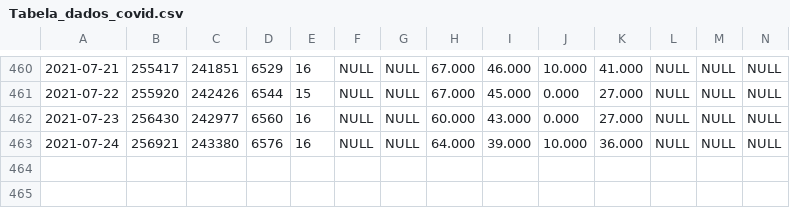
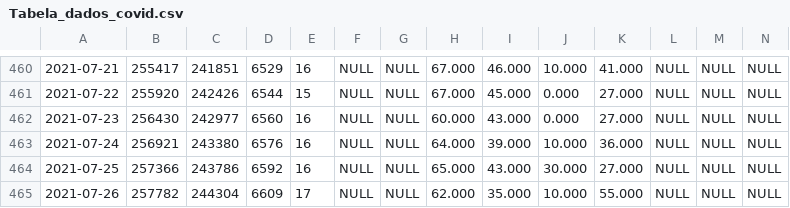
Before and after one commit to Mcamilo/covid19-puc-dashboard, a CSV file: Covid_data/Tabela_dados_covid.csv, drawn as a sheet; only a part is shown, gaps mark what is left out; rows hold the shown columns only; the diff names each change by its address in the sheet, - before the commit and + after, or states it on an @@ line.

```diff
--- a/Covid_data/Tabela_dados_covid.csv
+++ b/Covid_data/Tabela_dados_covid.csv
+row 464: 2021-07-25 | 257366 | 243786 | 6592 | 16 | NULL | NULL | 65.000 | 43.000 | 30.000 | 27.000 | NULL | NULL | NULL
+row 465: 2021-07-26 | 257782 | 244304 | 6609 | 17 | NULL | NULL | 62.000 | 35.000 | 10.000 | 55.000 | NULL | NULL | NULL
```
Also changed, not shown: Covid_data/Tabela_dados_covid_forecast.csv, Covid_data/Tabela_metricas_covid.csv.
